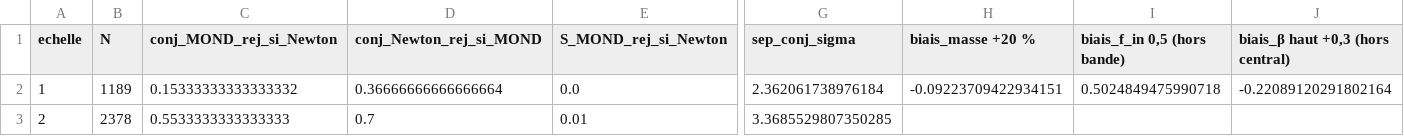
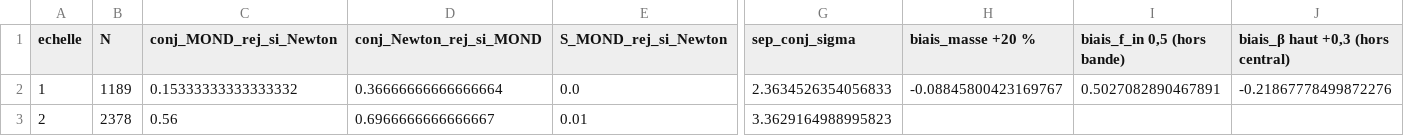
Before and after one commit to Eone162116/wbt-gaia, a CSV file: validation_joint/promotion_dr3.csv, drawn as a sheet; only a part is shown, gaps mark what is left out; the diff names each change by its address in the sheet, - before the commit and + after, or states it on an @@ line.

```diff
--- a/validation_joint/promotion_dr3.csv
+++ b/validation_joint/promotion_dr3.csv
-G2 (sep_conj_sigma): 2.362061738976184
+G2 (sep_conj_sigma): 2.3634526354056833
-H2 (biais_masse +20 %): -0.09223709422934151
+H2 (biais_masse +20 %): -0.08845800423169767
-I2 (biais_f_in 0,5 (hors bande)): 0.5024849475990718
+I2 (biais_f_in 0,5 (hors bande)): 0.5027082890467891
-J2 (biais_β haut +0,3 (hors central)): -0.22089120291802164
+J2 (biais_β haut +0,3 (hors central)): -0.21867778499872276
-C3 (conj_MOND_rej_si_Newton): 0.5533333333333333
+C3 (conj_MOND_rej_si_Newton): 0.56
-D3 (conj_Newton_rej_si_MOND): 0.7
+D3 (conj_Newton_rej_si_MOND): 0.6966666666666667
-G3 (sep_conj_sigma): 3.3685529807350285
+G3 (sep_conj_sigma): 3.3629164988995823
```
Also changed, not shown: validation_joint/stability_dr3.csv, 15 other files.
